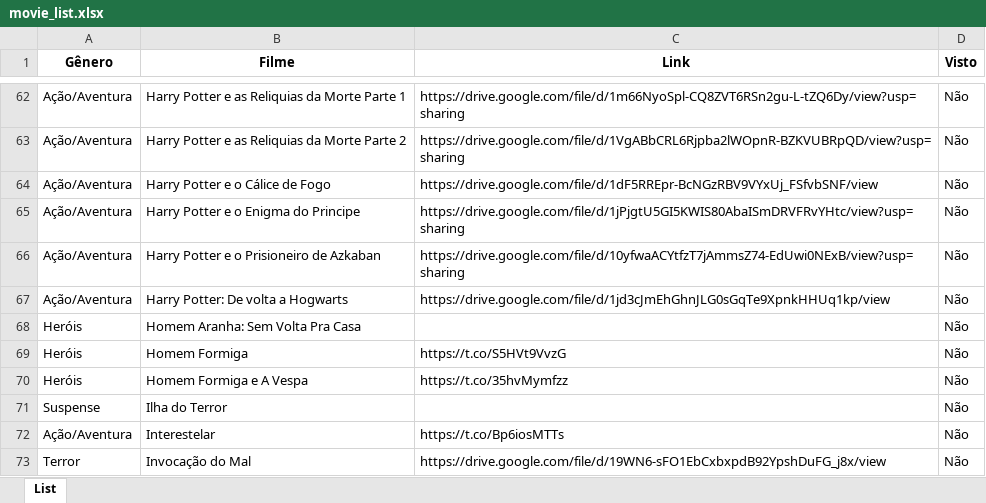
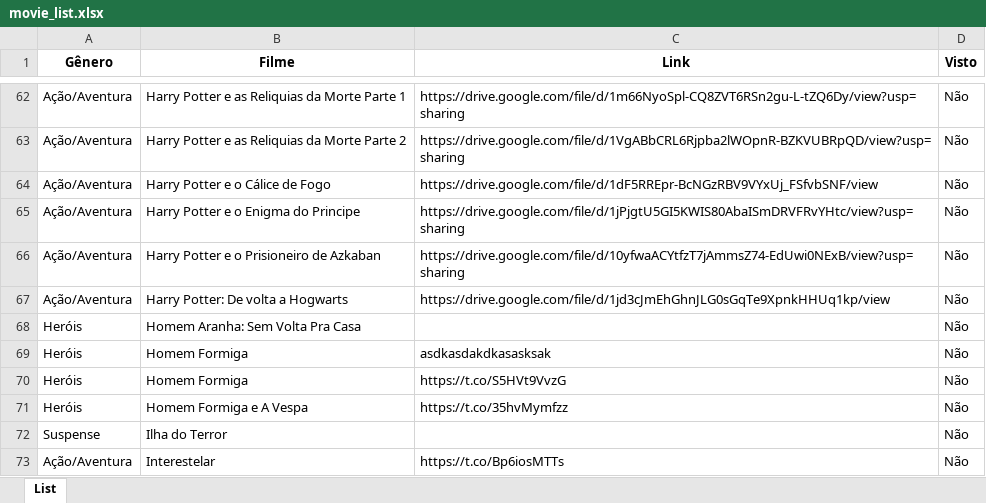
Before and after one commit to ReinierSoares/Movie_Raffle, an Excel workbook: movie_list.xlsx, sheet List, drawn as a sheet; only a part is shown, gaps mark what is left out; the shorter side is filled out with more unchanged rows; values as stored, in another font and other column widths than the file's, no borders; the diff names each change by its address in the sheet, - before the commit and + after, or states it on an @@ line.

```diff
--- a/movie_list.xlsx (sheet List)
+++ b/movie_list.xlsx (sheet List)
+row 69: Heróis | Homem Formiga | asdkasdakdkasasksak | Não
```
Also changed, not shown: 1 other file.
